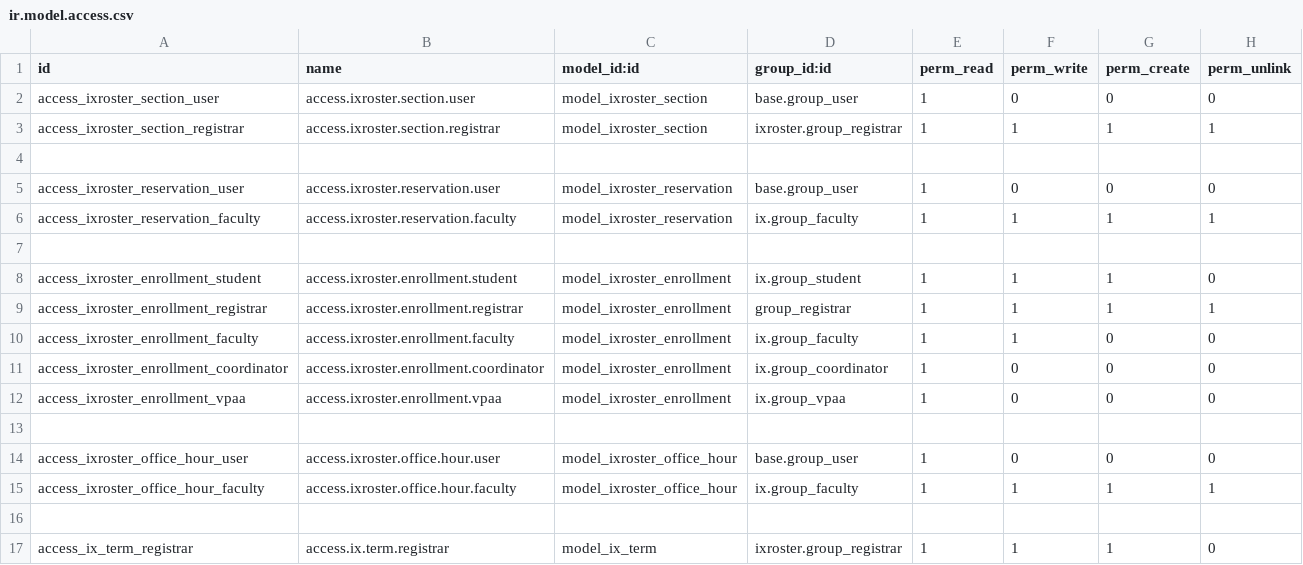
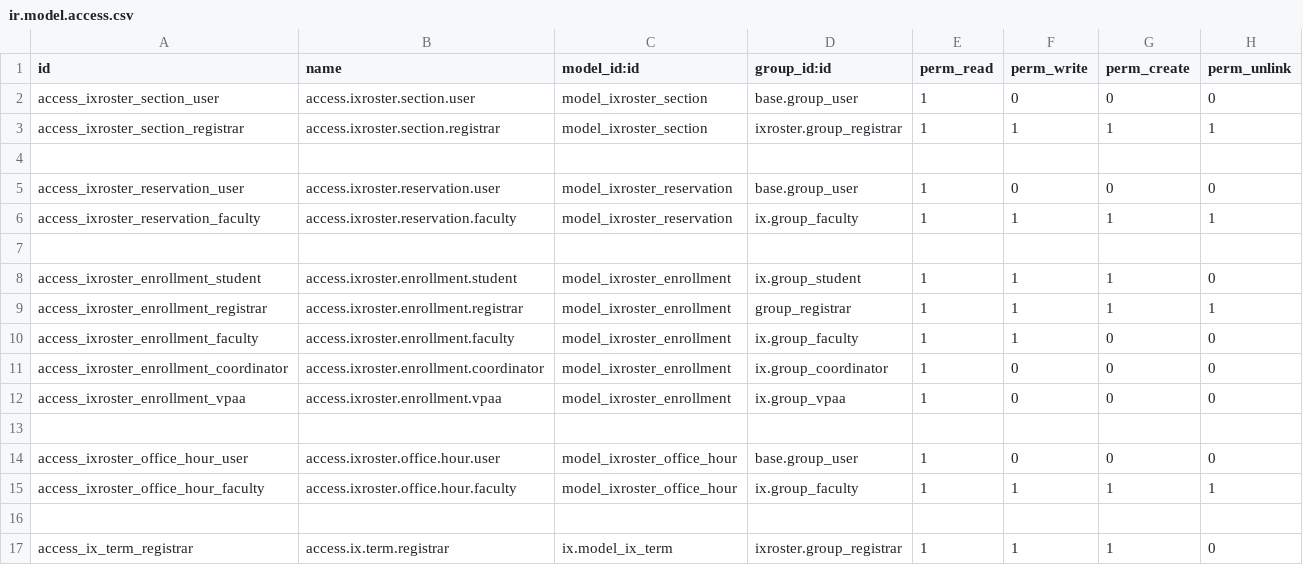
Before and after one commit to oiraqi/academix, a CSV file: ixroster/security/ir.model.access.csv, drawn as a sheet.

Commit message:
updates

```diff
--- a/ixroster/security/ir.model.access.csv
+++ b/ixroster/security/ir.model.access.csv
@@ -16,2 +16,2 @@ access_ixroster_office_hour_faculty,access.ixroster.office.hour.faculty,model_ix
 
-access_ix_term_registrar,access.ix.term.registrar,model_ix_term,ixroster.group_registrar,1,1,1,0
+access_ix_term_registrar,access.ix.term.registrar,ix.model_ix_term,ixroster.group_registrar,1,1,1,0
```
